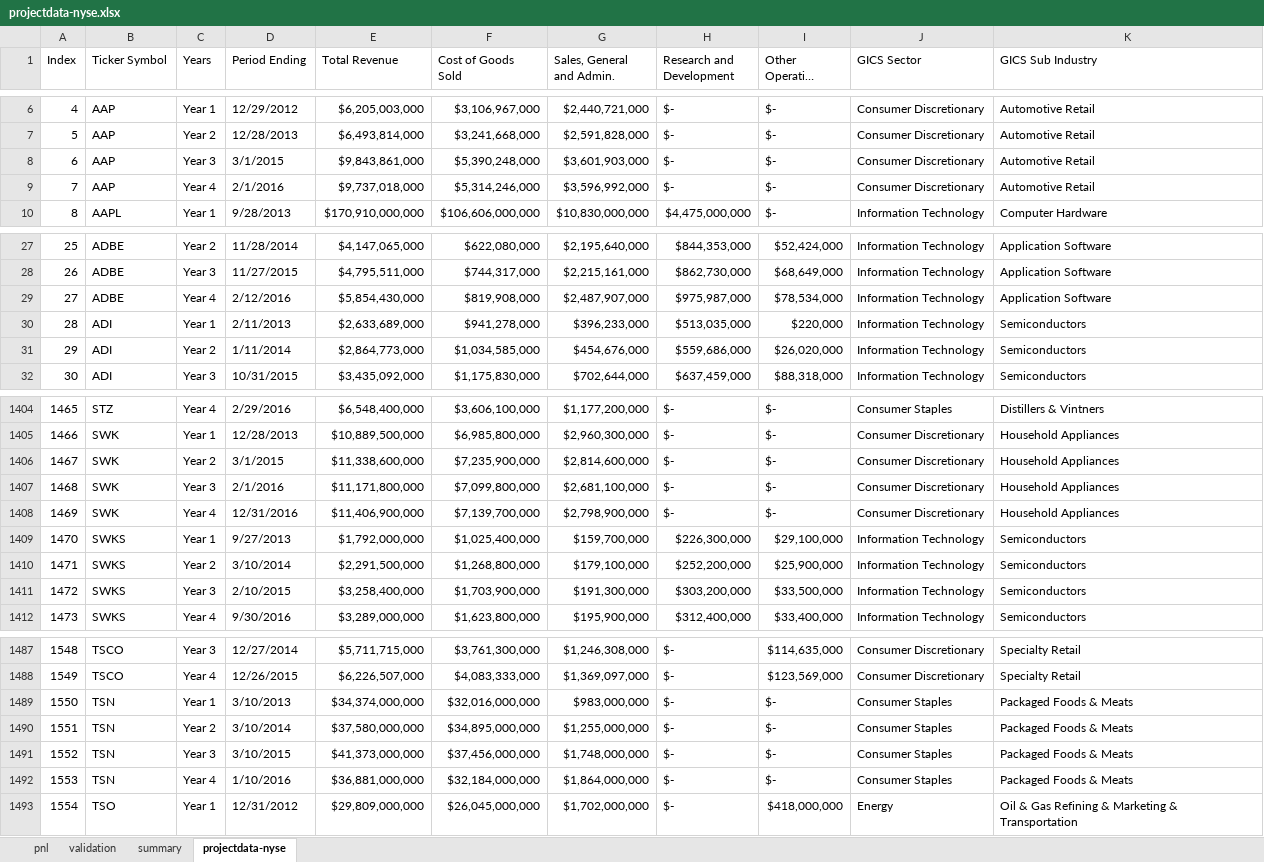
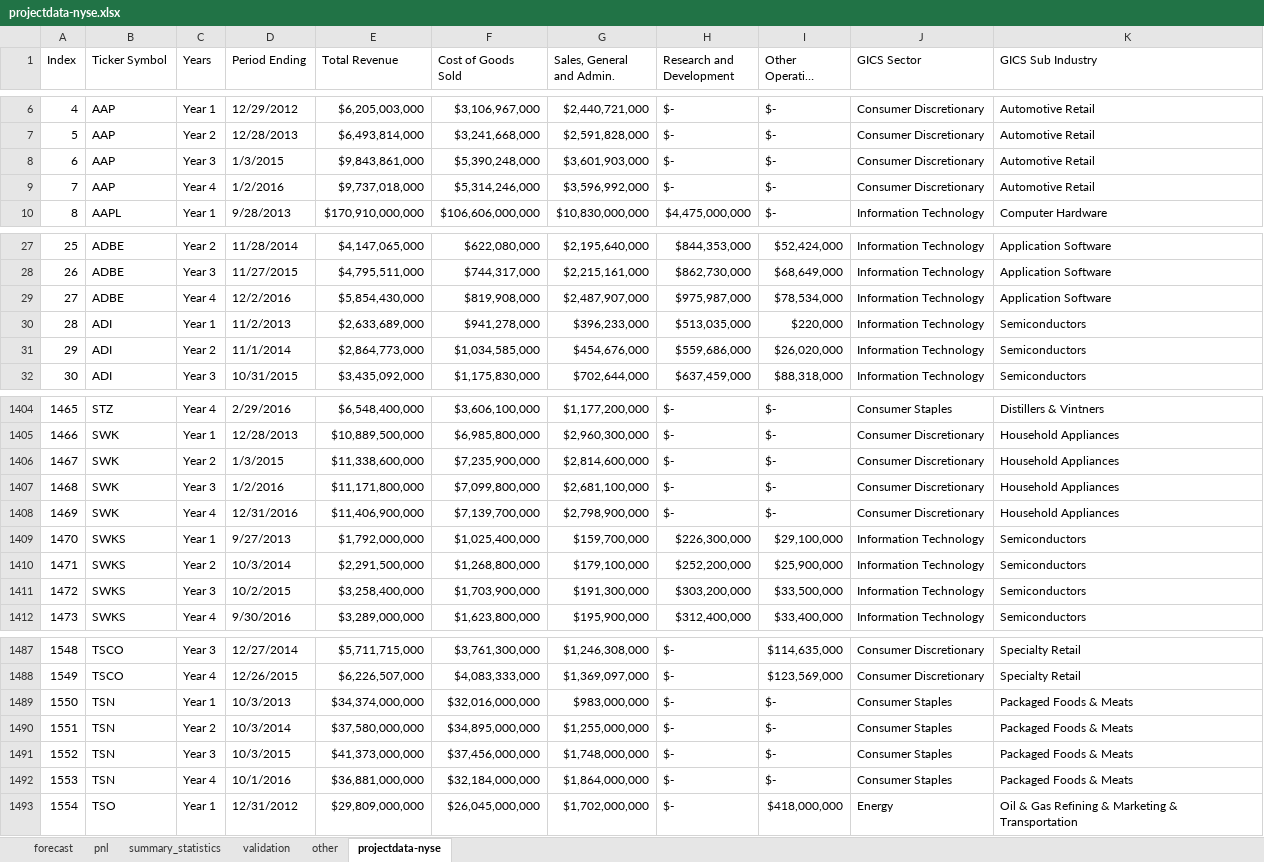
Before and after one commit to ivanjjj/Excel_Insights, an Excel workbook: projectdata-nyse.xlsx, sheet projectdata-nyse, drawn as a sheet; only a part is shown, gaps mark what is left out; long unchanged cells end in …; values as stored, in another font and other column widths than the file's, no cell formats; the diff covers the shown part only; the diff names each change by its address in the sheet, - before the commit and + after, or states it on an @@ line.

Commit message:
completed project

```diff
--- a/projectdata-nyse.xlsx (sheet projectdata-nyse)
+++ b/projectdata-nyse.xlsx (sheet projectdata-nyse)
-sheet tab: summary
+sheet tab: other
+sheet tab: forecast
+sheet tab: summary_statistics
-D8 (Period Ending): 3/1/2015
+D8 (Period Ending): 1/3/2015
-D9 (Period Ending): 2/1/2016
+D9 (Period Ending): 1/2/2016
-D29 (Period Ending): 2/12/2016
+D29 (Period Ending): 12/2/2016
-D30 (Period Ending): 2/11/2013
+D30 (Period Ending): 11/2/2013
-D31 (Period Ending): 1/11/2014
+D31 (Period Ending): 11/1/2014
-D1406 (Period Ending): 3/1/2015
+D1406 (Period Ending): 1/3/2015
-D1407 (Period Ending): 2/1/2016
+D1407 (Period Ending): 1/2/2016
-D1410 (Period Ending): 3/10/2014
+D1410 (Period Ending): 10/3/2014
-D1411 (Period Ending): 2/10/2015
+D1411 (Period Ending): 10/2/2015
-D1489 (Period Ending): 3/10/2013
+D1489 (Period Ending): 10/3/2013
-D1490 (Period Ending): 3/10/2014
+D1490 (Period Ending): 10/3/2014
-D1491 (Period Ending): 3/10/2015
+D1491 (Period Ending): 10/3/2015
-D1492 (Period Ending): 1/10/2016
+D1492 (Period Ending): 10/1/2016
```
Also changed, not shown: 65 edited cells elsewhere in this sheet, sheet other, sheet pnl, cell formats, charts or pictures, 3 other files.
